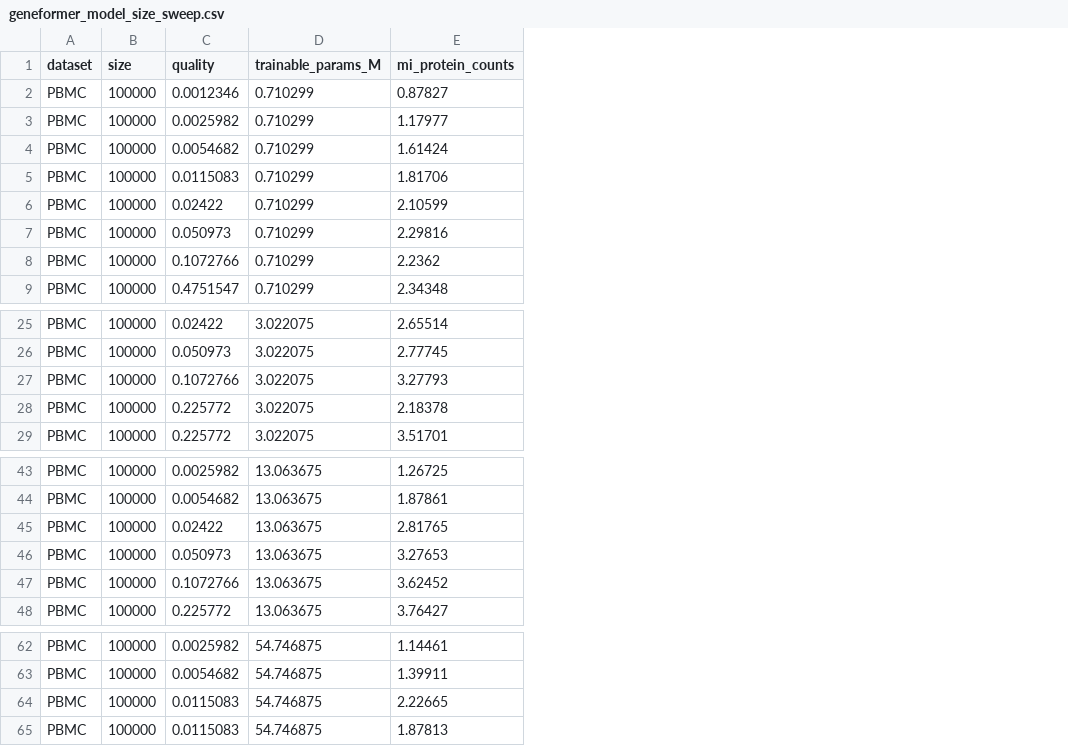
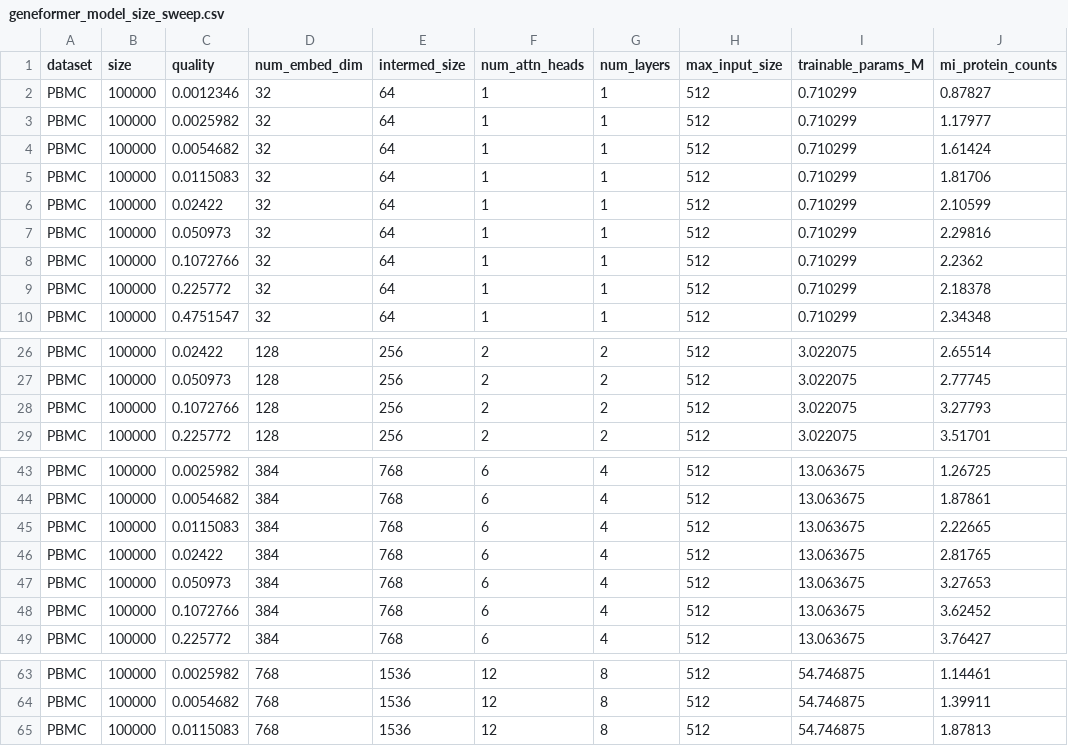
Before and after one commit to igor-sadalski/Scaling-up-measurement-noise-scaling-laws, a CSV file: analysis/final_results/geneformer_model_size_sweep.csv, drawn as a sheet; only a part is shown, gaps mark what is left out; removed rows and columns are numbered as before the commit, all else as after; the diff names each change by its address in the sheet, - before the commit and + after, or states it on an @@ line.

```diff
--- a/analysis/final_results/geneformer_model_size_sweep.csv
+++ b/analysis/final_results/geneformer_model_size_sweep.csv
+column D (num_embed_dim), rows 2-8: all 32; row 10: 32; rows 26-29: all 128; rows 43-44: 384 | 384; rows 46-49: all 384; rows 63-65: all 768
+column E (intermed_size), rows 2-8: all 64; row 10: 64; rows 26-29: all 256; rows 43-44: 768 | 768; rows 46-49: all 768; rows 63-65: all 1536
+column F (num_attn_heads), rows 2-8: all 1; row 10: 1; rows 26-29: all 2; rows 43-44: 6 | 6; rows 46-49: all 6; rows 63-65: all 12
+column G (num_layers), rows 2-8: all 1; row 10: 1; rows 26-29: all 2; rows 43-44: 4 | 4; rows 46-49: all 4; rows 63-65: all 8
+column H (max_input_size), rows 2-8: all 512; row 10: 512; rows 26-29: all 512; rows 43-44: 512 | 512; rows 46-49: all 512; rows 63-65: all 512
+row 9: PBMC | 100000 | 0.225772 | 32 | 64 | 1 | 1 | 512 | 0.710299 | 2.18378
-row 28: PBMC | 100000 | 0.225772 | 3.022075 | 2.18378
+row 45: PBMC | 100000 | 0.0115083 | 384 | 768 | 6 | 4 | 512 | 13.063675 | 2.22665
-row 64: PBMC | 100000 | 0.0115083 | 54.746875 | 2.22665
```
Also changed, not shown: analysis/final_results/shendure_geneformer_checkpoint_mi.csv, 7 other files.
